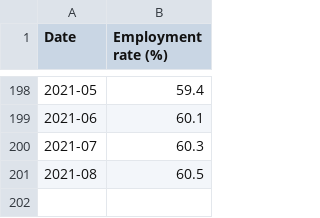
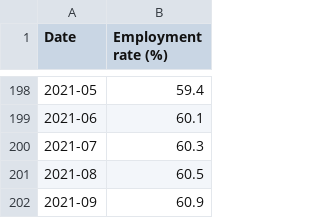
Before and after one commit to kim2552/onlydata, a CSV file: src/assets/canada-employment-timeline-data.csv, drawn as a sheet; only a part is shown, gaps mark what is left out.

```diff
--- a/src/assets/canada-employment-timeline-data.csv
+++ b/src/assets/canada-employment-timeline-data.csv
@@ -201 +201,2 @@ Date,Employment rate (%)
 2021-08,60.5
+2021-09,60.9
```
Also changed, not shown: src/assets/canada-unemployment-timeline-data.csv, 1 other file.
